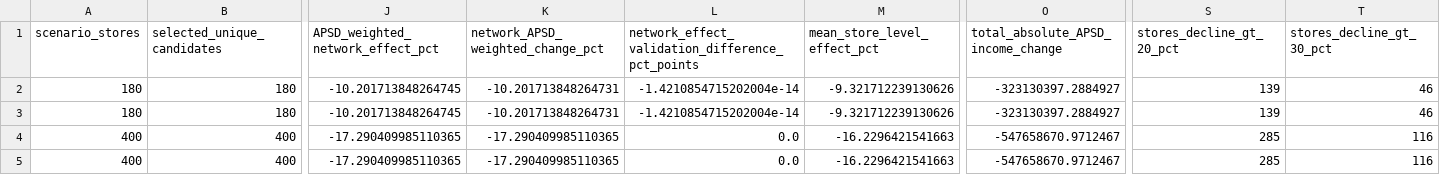
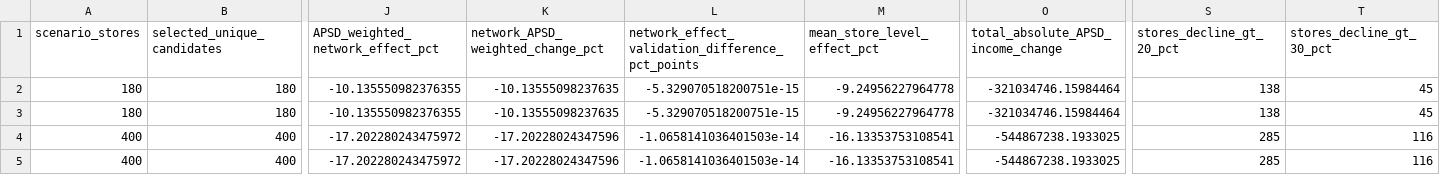
Before and after one commit to TserentogtokhMunkhorgil/Cannibalization-Dashboard-CU, a CSV file: outputs/planning/cumulative_cannibalization_scenario_summary.csv, drawn as a sheet; only a part is shown, gaps mark what is left out; the diff names each change by its address in the sheet, - before the commit and + after, or states it on an @@ line.

```diff
--- a/outputs/planning/cumulative_cannibalization_scenario_summary.csv
+++ b/outputs/planning/cumulative_cannibalization_scenario_summary.csv
-J2:J3 (APSD_weighted_network_effect_pct): -10.201713848264745
+J2:J3 (APSD_weighted_network_effect_pct): -10.135550982376355
-K2:K3 (network_APSD_weighted_change_pct): -10.201713848264731
+K2:K3 (network_APSD_weighted_change_pct): -10.13555098237635
-L2:L3: -1.4210854715202004e-14
+L2:L3: -5.329070518200751e-15
-M2:M3 (mean_store_level_effect_pct): -9.321712239130626
+M2:M3 (mean_store_level_effect_pct): -9.24956227964778
-O2:O3: -323130397.2884927
+O2:O3: -321034746.15984464
-S2:S3 (stores_decline_gt_20_pct): 139
+S2:S3 (stores_decline_gt_20_pct): 138
-T2:T3 (stores_decline_gt_30_pct): 46
+T2:T3 (stores_decline_gt_30_pct): 45
-J4:J5 (APSD_weighted_network_effect_pct): -17.290409985110365
+J4:J5 (APSD_weighted_network_effect_pct): -17.202280243475972
-K4:K5 (network_APSD_weighted_change_pct): -17.290409985110365
+K4:K5 (network_APSD_weighted_change_pct): -17.20228024347596
-L4:L5: 0.0
+L4:L5: -1.0658141036401503e-14
-M4:M5 (mean_store_level_effect_pct): -16.2296421541663
+M4:M5 (mean_store_level_effect_pct): -16.13353753108541
-O4:O5: -547658670.9712467
+O4:O5: -544867238.1933025
```
Also changed, not shown: outputs/planning/cumulative_cannibalization_network_indicators.csv, outputs/planning/cumulative_cannibalization_regional_summary.csv, 25 other files.
